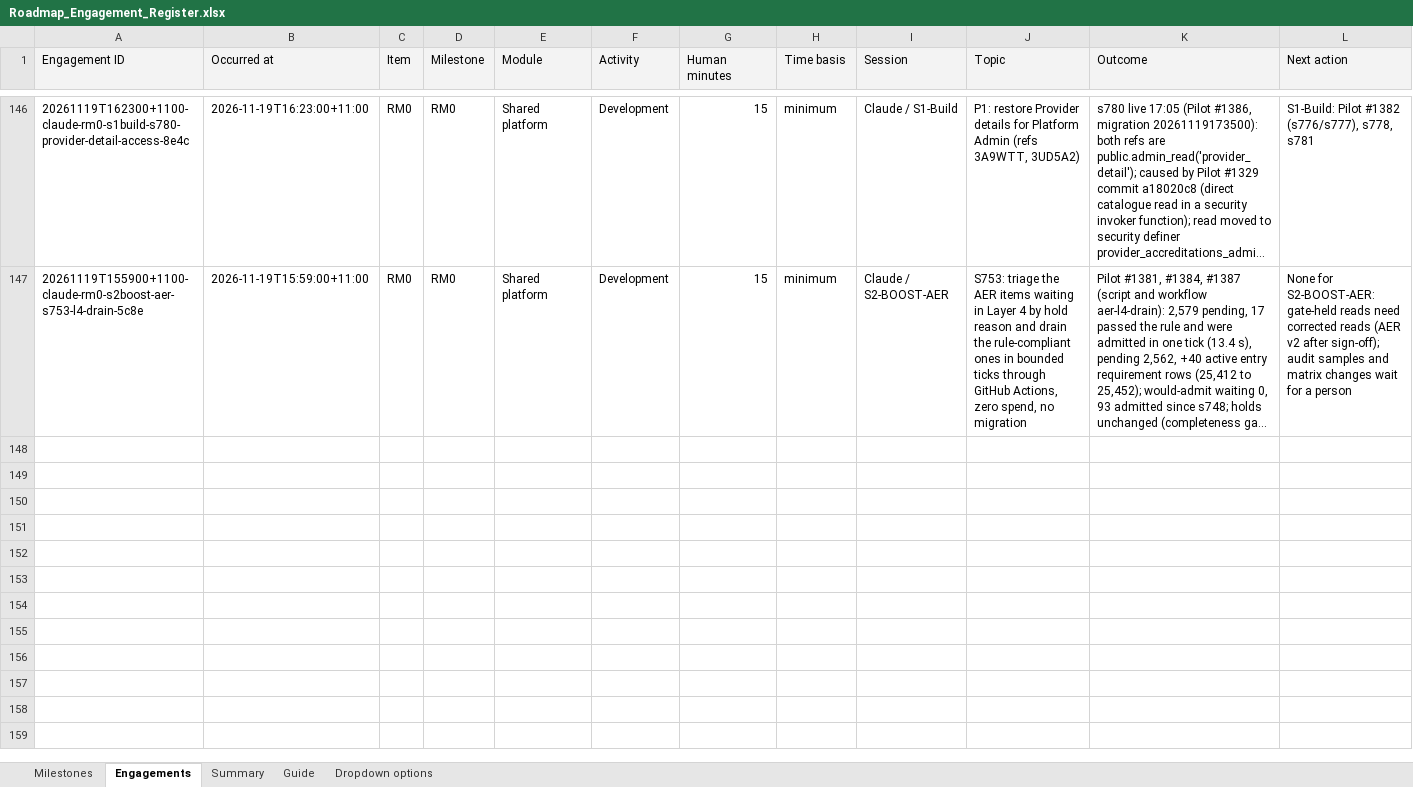
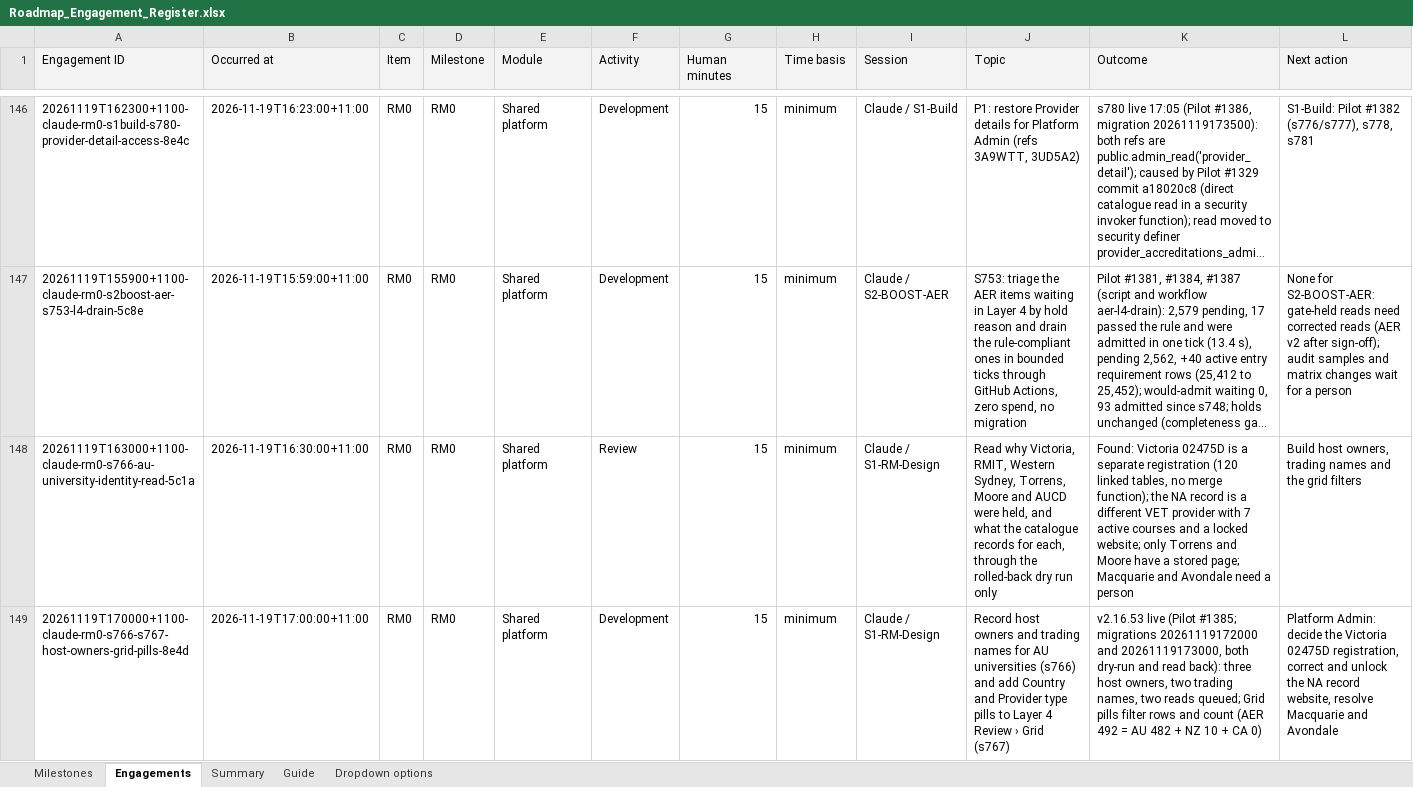
Before and after one commit to msinghbs-ai/coursefinder-admin, an Excel workbook: docs/Roadmap/2026-01/Roadmap_Engagement_Register.xlsx, sheet Engagements, drawn as a sheet; only a part is shown, gaps mark what is left out; long unchanged cells end in …; values as stored, in another font and other column widths than the file's, no borders; rows hold the shown columns only; the diff covers the shown part only; the diff names each change by its address in the sheet, - before the commit and + after, or states it on an @@ line.

```diff
--- a/docs/Roadmap/2026-01/Roadmap_Engagement_Register.xlsx (sheet Engagements)
+++ b/docs/Roadmap/2026-01/Roadmap_Engagement_Register.xlsx (sheet Engagements)
+row 148: 20261119T163000+1100-claude-rm0-s766-au-university-identity-read-5c1a | 2026-11-19T16:30:00+11:00 | RM0 | RM0 | Shared platform | Review | 15 | minimum | Claude / S1-RM-Design | Read why Victoria, RMIT, Western Sydney, Torrens, Moore and AUCD were held, and what the catalogue records for each, through the rolled-back dry run only | Found: Victoria 02475D is a separate registration (120 linked tables, no merge function); the NA record is a different VET provider with 7 active courses and a locked website; only Torrens and Moore have a stored page; Macquarie and Avondale need a person | Build host owners, trading names and the grid filters
+row 149: 20261119T170000+1100-claude-rm0-s766-s767-host-owners-grid-pills-8e4d | 2026-11-19T17:00:00+11:00 | RM0 | RM0 | Shared platform | Development | 15 | minimum | Claude / S1-RM-Design | Record host owners and trading names for AU universities (s766) and add Country and Provider type pills to Layer 4 Review › Grid (s767) | v2.16.53 live (Pilot #1385; migrations 20261119172000 and 20261119173000, both dry-run and read back): three host owners, two trading names, two reads queued; Grid pills filter rows and count (AER 492 = AU 482 + NZ 10 + CA 0) | Platform Admin: decide the Victoria 02475D registration, correct and unlock the NA record website, resolve Macquarie and Avondale
```
Also changed, not shown: 6 added rows elsewhere in this sheet, 12 other files.
